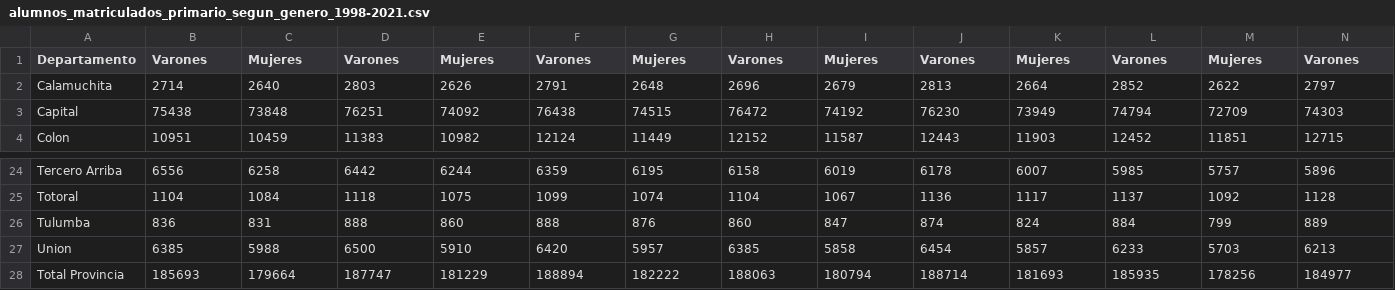
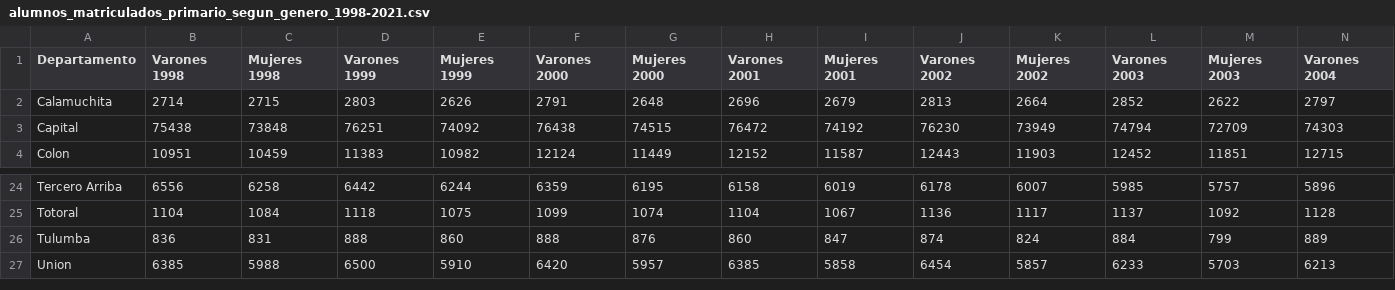
Before and after one commit to RenzoReyna88/Python-for-dataanalysis, a CSV file: investigacion-sistema-educativo-Cba/datos-nivel-primario/alumnos_matriculados_primario_segun_genero_1998-2021.csv, drawn as a sheet; only a part is shown, gaps mark what is left out; rows hold the shown columns only; the diff covers the shown part only; the diff names each change by its address in the sheet, - before the commit and + after, or states it on an @@ line.

```diff
--- a/investigacion-sistema-educativo-Cba/datos-nivel-primario/alumnos_matriculados_primario_segun_genero_1998-2021.csv
+++ b/investigacion-sistema-educativo-Cba/datos-nivel-primario/alumnos_matriculados_primario_segun_genero_1998-2021.csv
-B1: Varones
+B1: Varones 1998
-C1: Mujeres
+C1: Mujeres 1998
-D1: Varones
+D1: Varones 1999
-E1: Mujeres
+E1: Mujeres 1999
-F1: Varones
+F1: Varones 2000
-G1: Mujeres
+G1: Mujeres 2000
-H1: Varones
+H1: Varones 2001
-I1: Mujeres
+I1: Mujeres 2001
-J1: Varones
+J1: Varones 2002
-K1: Mujeres
+K1: Mujeres 2002
-L1: Varones
+L1: Varones 2003
-M1: Mujeres
+M1: Mujeres 2003
-N1: Varones
+N1: Varones 2004
-C2 (Mujeres 1998): 2640
+C2 (Mujeres 1998): 2715
-row 28: Total Provincia | 185693 | 179664 | 187747 | 181229 | 188894 | 182222 | 188063 | 180794 | 188714 | 181693 | 185935 | 178256 | 184977
```
Also changed, not shown: 35 edited cells elsewhere in this file, investigacion-sistema-educativo-Cba/datos-nivel-secundario/alumnos_matriculados_secundario_segun_genero_2006-2021.csv.
